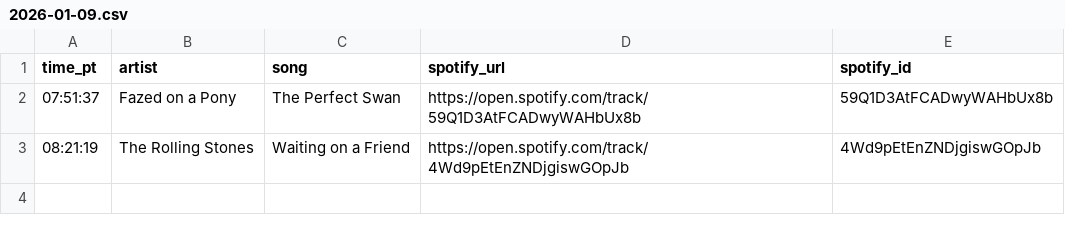
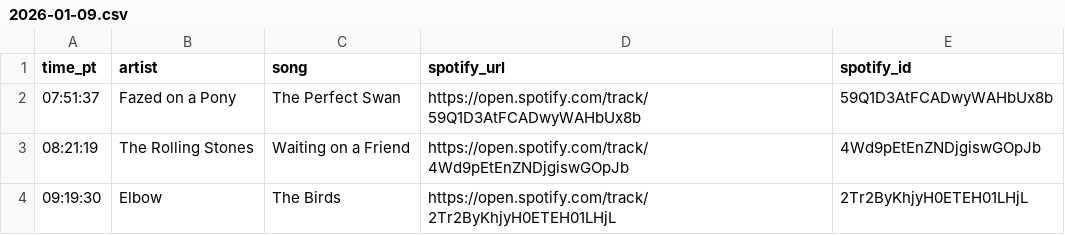
Before and after one commit to dsundt/kexp-john-playlist, a CSV file: data/daily/2026-01-09.csv, drawn as a sheet; the diff names each change by its address in the sheet, - before the commit and + after, or states it on an @@ line.

```diff
--- a/data/daily/2026-01-09.csv
+++ b/data/daily/2026-01-09.csv
+row 4: 09:19:30 | Elbow | The Birds | https://open.spotify.com/track/2Tr2ByKhjyH0ETEH01LHjL | 2Tr2ByKhjyH0ETEH01LHjL
```
Also changed, not shown: 2 other files.
